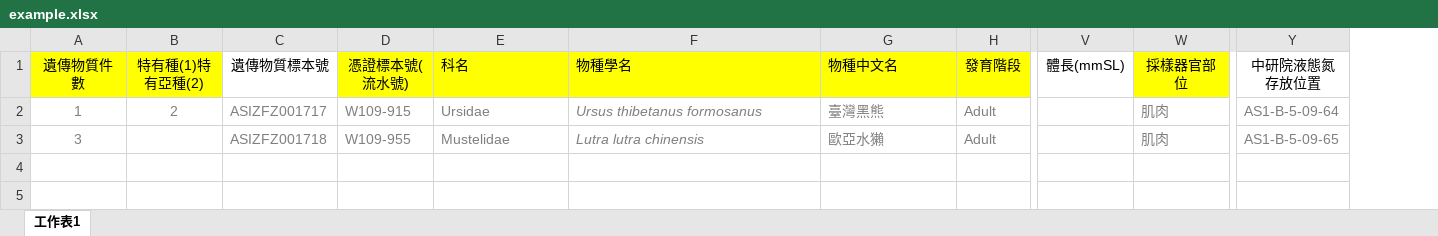
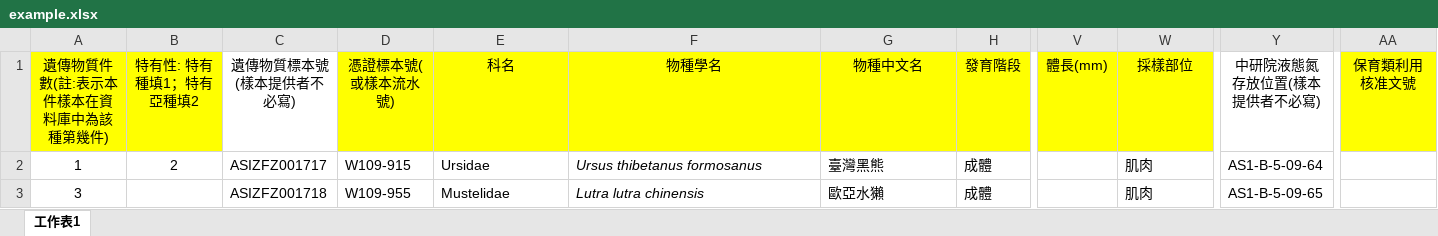
Before and after one commit to moogoo78/naturedb, an Excel workbook: app/static/sites/taibol/docs/example.xlsx, sheet 工作表1, drawn as a sheet; only a part is shown, gaps mark what is left out; values as stored, in another font and other column widths than the file's, no borders; conditional formats not drawn; removed rows and columns are numbered as before the commit, all else as after; the diff covers the shown part only; the diff names each change by its address in the sheet, - before the commit and + after, or states it on an @@ line.

Commit message:
fix: HAST print label docx & taibol static page & docs

```diff
--- a/app/static/sites/taibol/docs/example.xlsx (sheet 工作表1)
+++ b/app/static/sites/taibol/docs/example.xlsx (sheet 工作表1)
-column V (體長(mmSL)), empty
+column V (體長(mm)), empty
+column AA (保育類利用核准文號), empty
-A1: 遺傳物質件數
+A1: 遺傳物質件數(註:表示本件樣本在資料庫中為該種第幾件)
-B1: 特有種(1)特有亞種(2)
+B1: 特有性: 特有種填1；特有亞種填2
-C1: 遺傳物質標本號
+C1: 遺傳物質標本號(樣本提供者不必寫)
-D1: 憑證標本號(流水號)
+D1: 憑證標本號(或樣本流水號)
-E1:G1 alignment: left
+E1:G1 alignment: center
-W1: 採樣器官部位
+W1: 採樣部位
-Y1: 中研院液態氮存放位置
+Y1: 中研院液態氮存放位置(樣本提供者不必寫)
-A2:H2 text colour: #808080
+A2:H2 text colour: black
-H2:H3 (發育階段): Adult
+H2:H3 (發育階段): 成體
-W2:W3 text colour: #808080
+W2:W3 text colour: black
-Y2:Y3 text colour: #808080
+Y2:Y3 text colour: black
-A3 text colour: #808080
+A3 text colour: black
-C3:H3 text colour: #808080
+C3:H3 text colour: black
```
Also changed, not shown: cell formats elsewhere in this sheet, 2 other files.
